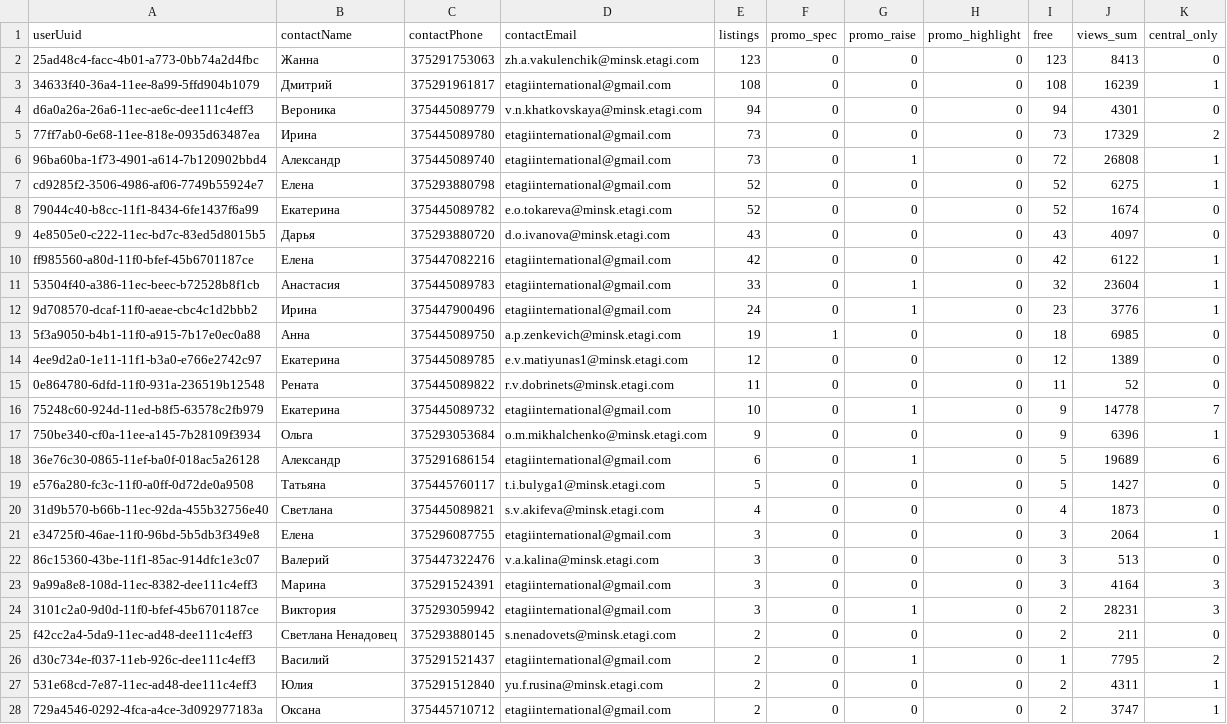
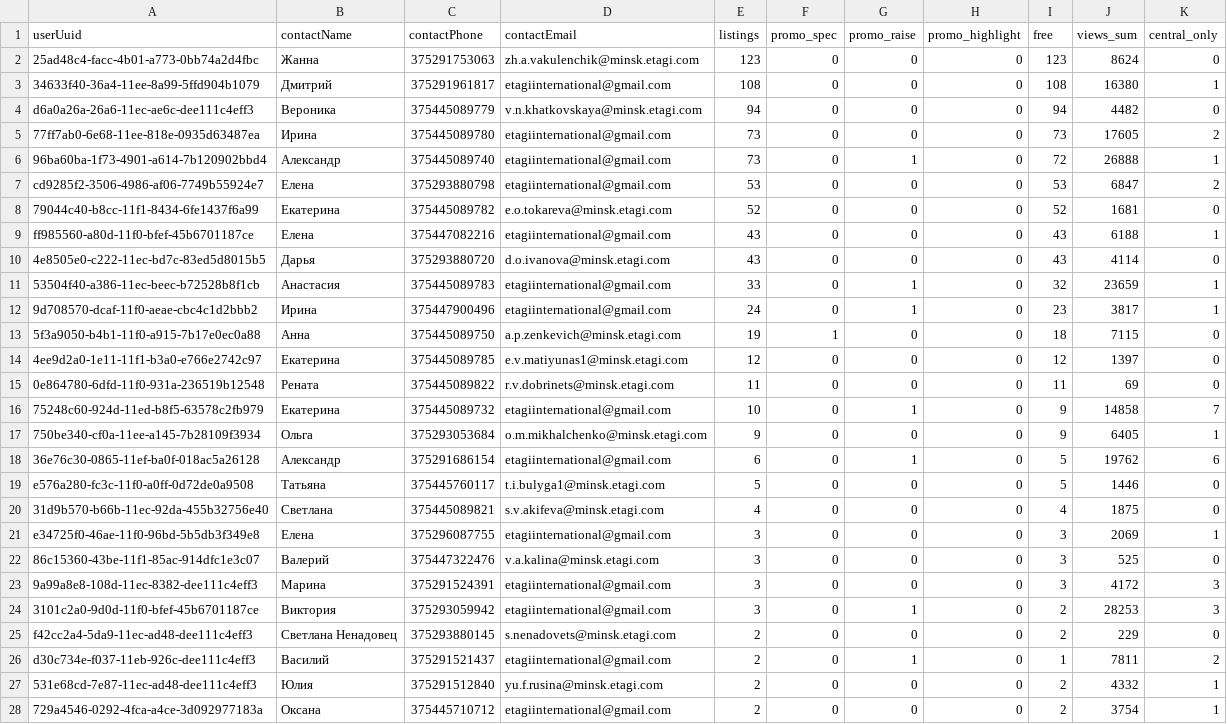
Before and after one commit to antonina-katlinskaya/realt-collector, a CSV file: data/analytics/agents_summary.csv, drawn as a sheet; only a part is shown; the diff covers the shown part only.

```diff
--- a/data/analytics/agents_summary.csv
+++ b/data/analytics/agents_summary.csv
@@ -1,28 +1,28 @@
 userUuid,contactName,contactPhone,contactEmail,listings,promo_spec,promo_raise,promo_highlight,free,views_sum,central_only
-25ad48c4-facc-4b01-a773-0bb74a2d4fbc,Жанна,375291753063,zh.a.vakulenchik@minsk.etagi.com,123,0,0,0,123,8413,0
-34633f40-36a4-11ee-8a99-5ffd904b1079,Дмитрий,375291961817,etagiinternational@gmail.com,108,0,0,0,108,16239,1
-d6a0a26a-26a6-11ec-ae6c-dee111c4eff3,Вероника,375445089779,v.n.khatkovskaya@minsk.etagi.com,94,0,0,0,94,4301,0
-77ff7ab0-6e68-11ee-818e-0935d63487ea,Ирина,375445089780,etagiinternational@gmail.com,73,0,0,0,73,17329,2
-96ba60ba-1f73-4901-a614-7b120902bbd4,Александр,375445089740,etagiinternational@gmail.com,73,0,1,0,72,26808,1
-cd9285f2-3506-4986-af06-7749b55924e7,Елена,375293880798,etagiinternational@gmail.com,52,0,0,0,52,6275,1
-79044c40-b8cc-11f1-8434-6fe1437f6a99,Екатерина,375445089782,e.o.tokareva@minsk.etagi.com,52,0,0,0,52,1674,0
-4e8505e0-c222-11ec-bd7c-83ed5d8015b5,Дарья,375293880720,d.o.ivanova@minsk.etagi.com,43,0,0,0,43,4097,0
-ff985560-a80d-11f0-bfef-45b6701187ce,Елена,375447082216,etagiinternational@gmail.com,42,0,0,0,42,6122,1
-53504f40-a386-11ec-beec-b72528b8f1cb,Анастасия,375445089783,etagiinternational@gmail.com,33,0,1,0,32,23604,1
-9d708570-dcaf-11f0-aeae-cbc4c1d2bbb2,Ирина,375447900496,etagiinternational@gmail.com,24,0,1,0,23,3776,1
-5f3a9050-b4b1-11f0-a915-7b17e0ec0a88,Анна,375445089750,a.p.zenkevich@minsk.etagi.com,19,1,0,0,18,6985,0
-4ee9d2a0-1e11-11f1-b3a0-e766e2742c97,Екатерина,375445089785,e.v.matiyunas1@minsk.etagi.com,12,0,0,0,12,1389,0
-0e864780-6dfd-11f0-931a-236519b12548,Рената,375445089822,r.v.dobrinets@minsk.etagi.com,11,0,0,0,11,52,0
-75248c60-924d-11ed-b8f5-63578c2fb979,Екатерина,375445089732,etagiinternational@gmail.com,10,0,1,0,9,14778,7
-750be340-cf0a-11ee-a145-7b28109f3934,Ольга,375293053684,o.m.mikhalchenko@minsk.etagi.com,9,0,0,0,9,6396,1
-36e76c30-0865-11ef-ba0f-018ac5a26128,Александр,375291686154,etagiinternational@gmail.com,6,0,1,0,5,19689,6
-e576a280-fc3c-11f0-a0ff-0d72de0a9508,Татьяна,375445760117,t.i.bulyga1@minsk.etagi.com,5,0,0,0,5,1427,0
-31d9b570-b66b-11ec-92da-455b32756e40,Светлана,375445089821,s.v.akifeva@minsk.etagi.com,4,0,0,0,4,1873,0
-e34725f0-46ae-11f0-96bd-5b5db3f349e8,Елена,375296087755,etagiinternational@gmail.com,3,0,0,0,3,2064,1
-86c15360-43be-11f1-85ac-914dfc1e3c07,Валерий,375447322476,v.a.kalina@minsk.etagi.com,3,0,0,0,3,513,0
-9a99a8e8-108d-11ec-8382-dee111c4eff3,Марина,375291524391,etagiinternational@gmail.com,3,0,0,0,3,4164,3
-3101c2a0-9d0d-11f0-bfef-45b6701187ce,Виктория,375293059942,etagiinternational@gmail.com,3,0,1,0,2,28231,3
-f42cc2a4-5da9-11ec-ad48-dee111c4eff3,Светлана Ненадовец,375293880145,s.nenadovets@minsk.etagi.com,2,0,0,0,2,211,0
-d30c734e-f037-11eb-926c-dee111c4eff3,Василий,375291521437,etagiinternational@gmail.com,2,0,1,0,1,7795,2
-531e68cd-7e87-11ec-ad48-dee111c4eff3,Юлия,375291512840,yu.f.rusina@minsk.etagi.com,2,0,0,0,2,4311,1
-729a4546-0292-4fca-a4ce-3d092977183a,Оксана,375445710712,etagiinternational@gmail.com,2,0,0,0,2,3747,1
+25ad48c4-facc-4b01-a773-0bb74a2d4fbc,Жанна,375291753063,zh.a.vakulenchik@minsk.etagi.com,123,0,0,0,123,8624,0
+34633f40-36a4-11ee-8a99-5ffd904b1079,Дмитрий,375291961817,etagiinternational@gmail.com,108,0,0,0,108,16380,1
+d6a0a26a-26a6-11ec-ae6c-dee111c4eff3,Вероника,375445089779,v.n.khatkovskaya@minsk.etagi.com,94,0,0,0,94,4482,0
+77ff7ab0-6e68-11ee-818e-0935d63487ea,Ирина,375445089780,etagiinternational@gmail.com,73,0,0,0,73,17605,2
+96ba60ba-1f73-4901-a614-7b120902bbd4,Александр,375445089740,etagiinternational@gmail.com,73,0,1,0,72,26888,1
+cd9285f2-3506-4986-af06-7749b55924e7,Елена,375293880798,etagiinternational@gmail.com,53,0,0,0,53,6847,2
+79044c40-b8cc-11f1-8434-6fe1437f6a99,Екатерина,375445089782,e.o.tokareva@minsk.etagi.com,52,0,0,0,52,1681,0
+ff985560-a80d-11f0-bfef-45b6701187ce,Елена,375447082216,etagiinternational@gmail.com,43,0,0,0,43,6188,1
+4e8505e0-c222-11ec-bd7c-83ed5d8015b5,Дарья,375293880720,d.o.ivanova@minsk.etagi.com,43,0,0,0,43,4114,0
+53504f40-a386-11ec-beec-b72528b8f1cb,Анастасия,375445089783,etagiinternational@gmail.com,33,0,1,0,32,23659,1
+9d708570-dcaf-11f0-aeae-cbc4c1d2bbb2,Ирина,375447900496,etagiinternational@gmail.com,24,0,1,0,23,3817,1
+5f3a9050-b4b1-11f0-a915-7b17e0ec0a88,Анна,375445089750,a.p.zenkevich@minsk.etagi.com,19,1,0,0,18,7115,0
+4ee9d2a0-1e11-11f1-b3a0-e766e2742c97,Екатерина,375445089785,e.v.matiyunas1@minsk.etagi.com,12,0,0,0,12,1397,0
+0e864780-6dfd-11f0-931a-236519b12548,Рената,375445089822,r.v.dobrinets@minsk.etagi.com,11,0,0,0,11,69,0
+75248c60-924d-11ed-b8f5-63578c2fb979,Екатерина,375445089732,etagiinternational@gmail.com,10,0,1,0,9,14858,7
+750be340-cf0a-11ee-a145-7b28109f3934,Ольга,375293053684,o.m.mikhalchenko@minsk.etagi.com,9,0,0,0,9,6405,1
+36e76c30-0865-11ef-ba0f-018ac5a26128,Александр,375291686154,etagiinternational@gmail.com,6,0,1,0,5,19762,6
+e576a280-fc3c-11f0-a0ff-0d72de0a9508,Татьяна,375445760117,t.i.bulyga1@minsk.etagi.com,5,0,0,0,5,1446,0
+31d9b570-b66b-11ec-92da-455b32756e40,Светлана,375445089821,s.v.akifeva@minsk.etagi.com,4,0,0,0,4,1875,0
+e34725f0-46ae-11f0-96bd-5b5db3f349e8,Елена,375296087755,etagiinternational@gmail.com,3,0,0,0,3,2069,1
+86c15360-43be-11f1-85ac-914dfc1e3c07,Валерий,375447322476,v.a.kalina@minsk.etagi.com,3,0,0,0,3,525,0
+9a99a8e8-108d-11ec-8382-dee111c4eff3,Марина,375291524391,etagiinternational@gmail.com,3,0,0,0,3,4172,3
+3101c2a0-9d0d-11f0-bfef-45b6701187ce,Виктория,375293059942,etagiinternational@gmail.com,3,0,1,0,2,28253,3
+f42cc2a4-5da9-11ec-ad48-dee111c4eff3,Светлана Ненадовец,375293880145,s.nenadovets@minsk.etagi.com,2,0,0,0,2,229,0
+d30c734e-f037-11eb-926c-dee111c4eff3,Василий,375291521437,etagiinternational@gmail.com,2,0,1,0,1,7811,2
+531e68cd-7e87-11ec-ad48-dee111c4eff3,Юлия,375291512840,yu.f.rusina@minsk.etagi.com,2,0,0,0,2,4332,1
+729a4546-0292-4fca-a4ce-3d092977183a,Оксана,375445710712,etagiinternational@gmail.com,2,0,0,0,2,3754,1
```
Also changed, not shown: 23 edited cells elsewhere in this file, data/analytics/current_listings.csv, data/analytics/quarters_summary.csv, 13 other files.
